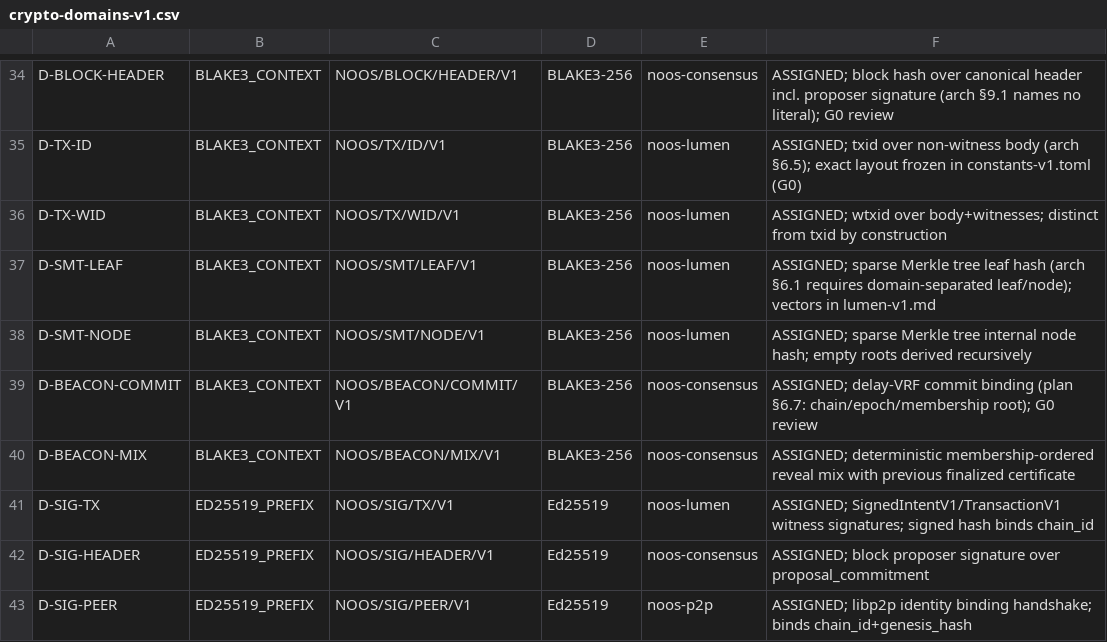
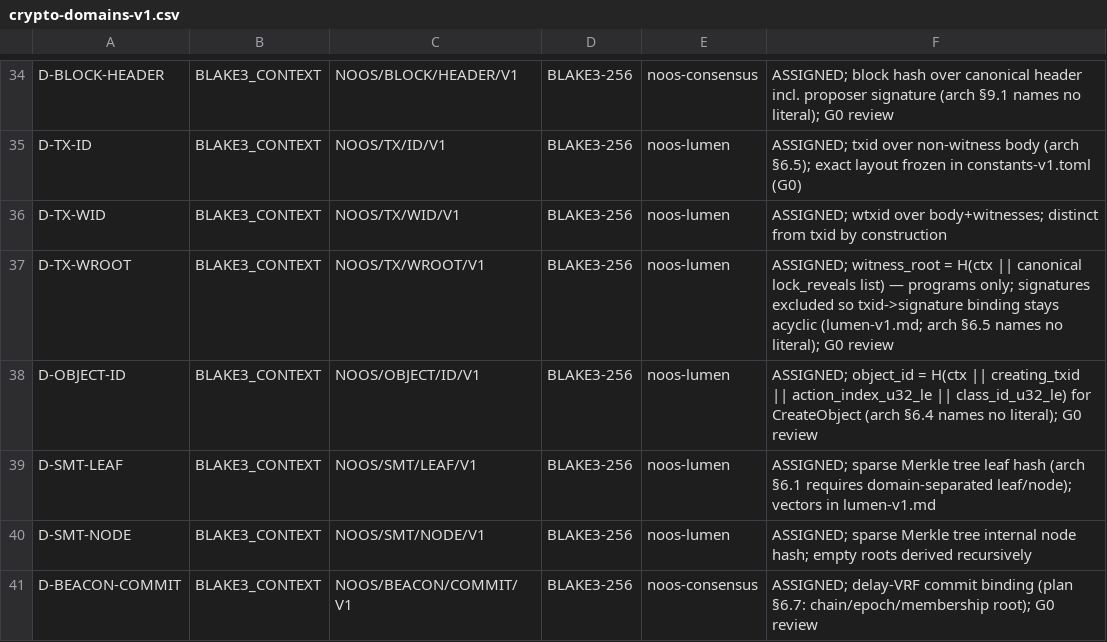
Before and after one commit to tman747/noosphere, a CSV file: protocol/spec/crypto-domains-v1.csv, drawn as a sheet; only a part is shown, gaps mark what is left out; the shorter side is filled out with more unchanged rows; the diff names each change by its address in the sheet, - before the commit and + after, or states it on an @@ line.

Commit message:
noos-crypto (blst, CSV-generated domains, inherited-defect repair), noos-grain (frozen v1 spec+cost table, 78 vectors), claim registry (136 claims), ascent baseline evidence

```diff
--- a/protocol/spec/crypto-domains-v1.csv
+++ b/protocol/spec/crypto-domains-v1.csv
+row 37: D-TX-WROOT | BLAKE3_CONTEXT | NOOS/TX/WROOT/V1 | BLAKE3-256 | noos-lumen | ASSIGNED; witness_root = H(ctx || canonical lock_reveals list) — programs only; signatures excluded so txid->signature binding stays acyclic (lumen-v1.md; arch §6.5 names no literal); G0 review
+row 38: D-OBJECT-ID | BLAKE3_CONTEXT | NOOS/OBJECT/ID/V1 | BLAKE3-256 | noos-lumen | ASSIGNED; object_id = H(ctx || creating_txid || action_index_u32_le || class_id_u32_le) for CreateObject (arch §6.4 names no literal); G0 review
```
Also changed, not shown: 40 other files.
